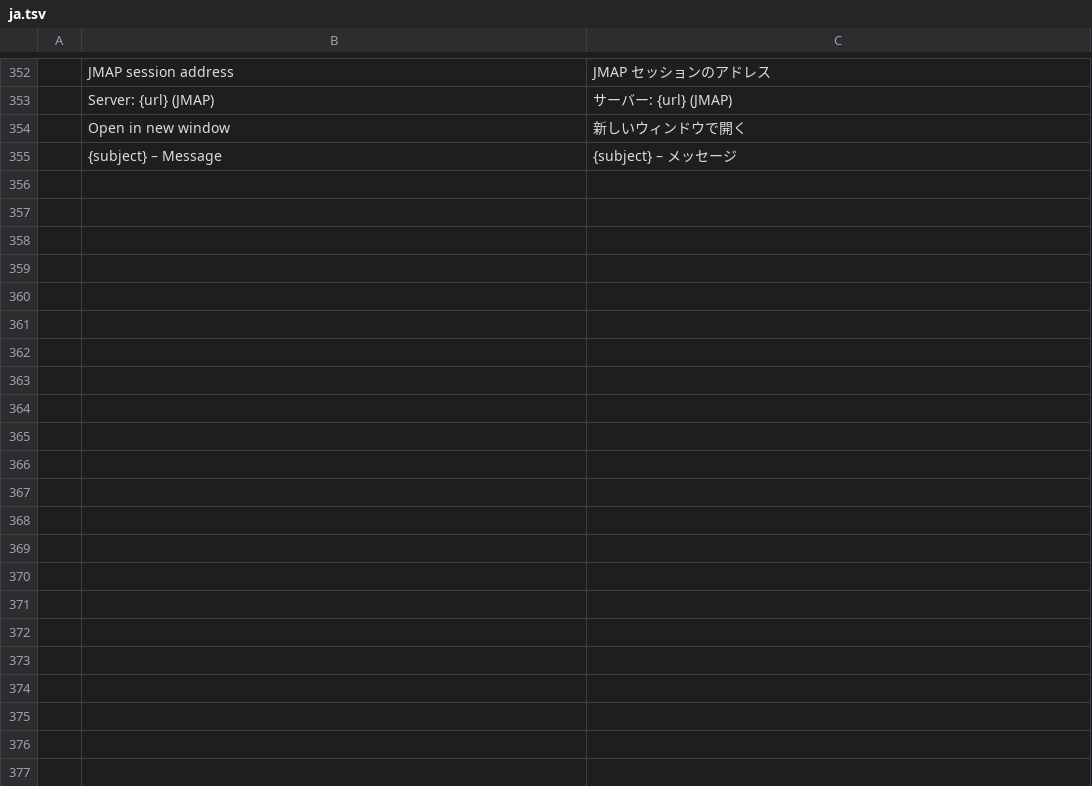
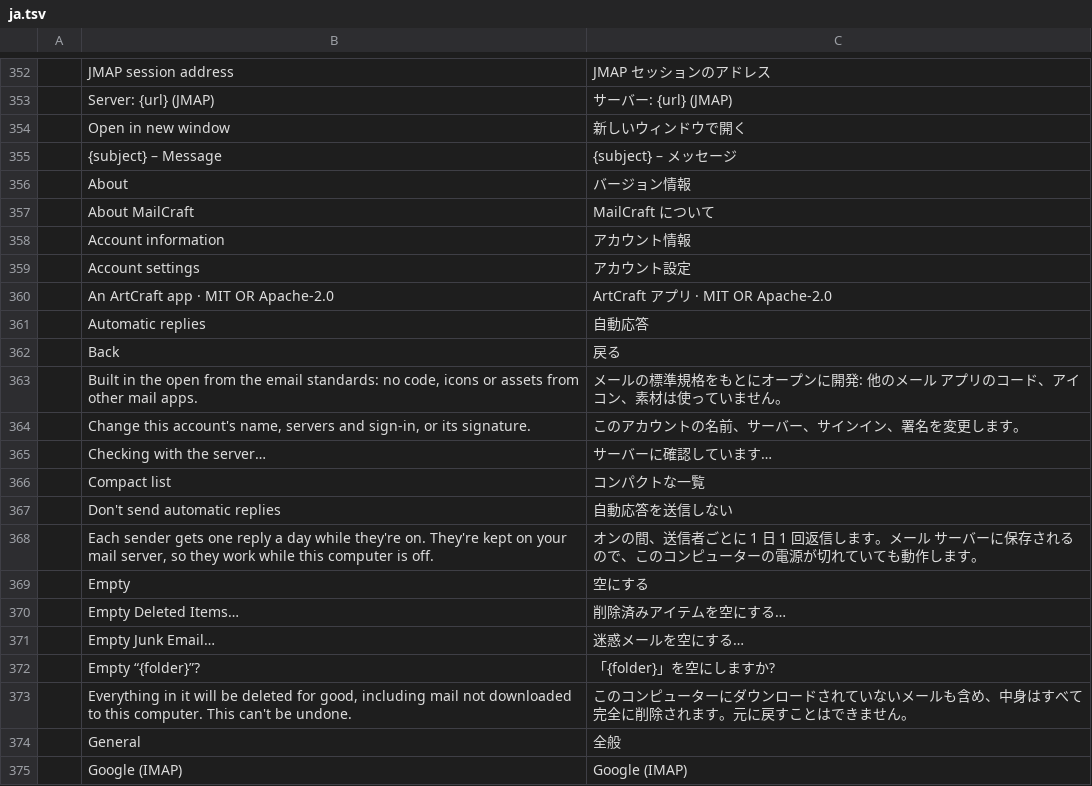
Before and after one commit to ZIDAN44/mailcraft, a TSV file: crates/ui-egui/src/i18n/ja.tsv, drawn as a sheet; only a part is shown, gaps mark what is left out; the diff covers the shown part only; the diff names each change by its address in the sheet, - before the commit and + after, or states it on an @@ line.

```diff
--- a/crates/ui-egui/src/i18n/ja.tsv
+++ b/crates/ui-egui/src/i18n/ja.tsv
+row 356:  | About | バージョン情報
+row 357:  | About MailCraft | MailCraft について
+row 358:  | Account information | アカウント情報
+row 359:  | Account settings | アカウント設定
+row 360:  | An ArtCraft app · MIT OR Apache-2.0 | ArtCraft アプリ · MIT OR Apache-2.0
+row 361:  | Automatic replies | 自動応答
+row 362:  | Back | 戻る
+row 363:  | Built in the open from the email standards: no code, icons or assets from other mail apps. | メールの標準規格をもとにオープンに開発: 他のメール アプリのコード、アイコン、素材は使っていません。
+row 364:  | Change this account's name, servers and sign-in, or its signature. | このアカウントの名前、サーバー、サインイン、署名を変更します。
+row 365:  | Checking with the server… | サーバーに確認しています…
+row 366:  | Compact list | コンパクトな一覧
+row 367:  | Don't send automatic replies | 自動応答を送信しない
+row 368:  | Each sender gets one reply a day while they're on. They're kept on your mail server, so they work while this computer is off. | オンの間、送信者ごとに 1 日 1 回返信します。メール サーバーに保存されるので、このコンピューターの電源が切れていても動作します。
+row 369:  | Empty | 空にする
+row 370:  | Empty Deleted Items… | 削除済みアイテムを空にする…
+row 371:  | Empty Junk Email… | 迷惑メールを空にする…
+row 372:  | Empty “{folder}”? | 「{folder}」を空にしますか?
+row 373:  | Everything in it will be deleted for good, including mail not downloaded to this computer. This can't be undone. | このコンピューターにダウンロードされていないメールも含め、中身はすべて完全に削除されます。元に戻すことはできません。
+row 374:  | General | 全般
+row 375:  | Google (IMAP) | Google (IMAP)
```
Also changed, not shown: 40 added rows elsewhere in this file, crates/ui-egui/src/i18n/de.tsv, crates/ui-egui/src/i18n/es.tsv, 14 other files.
